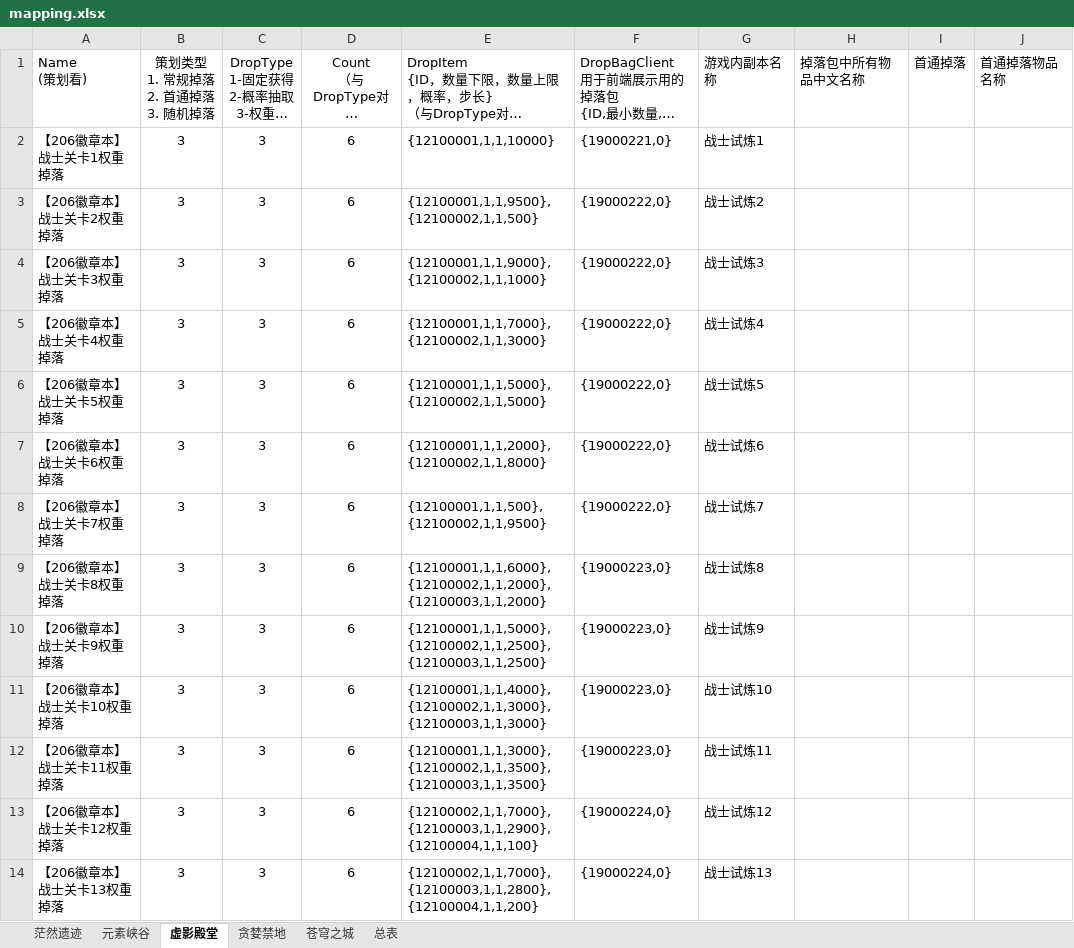
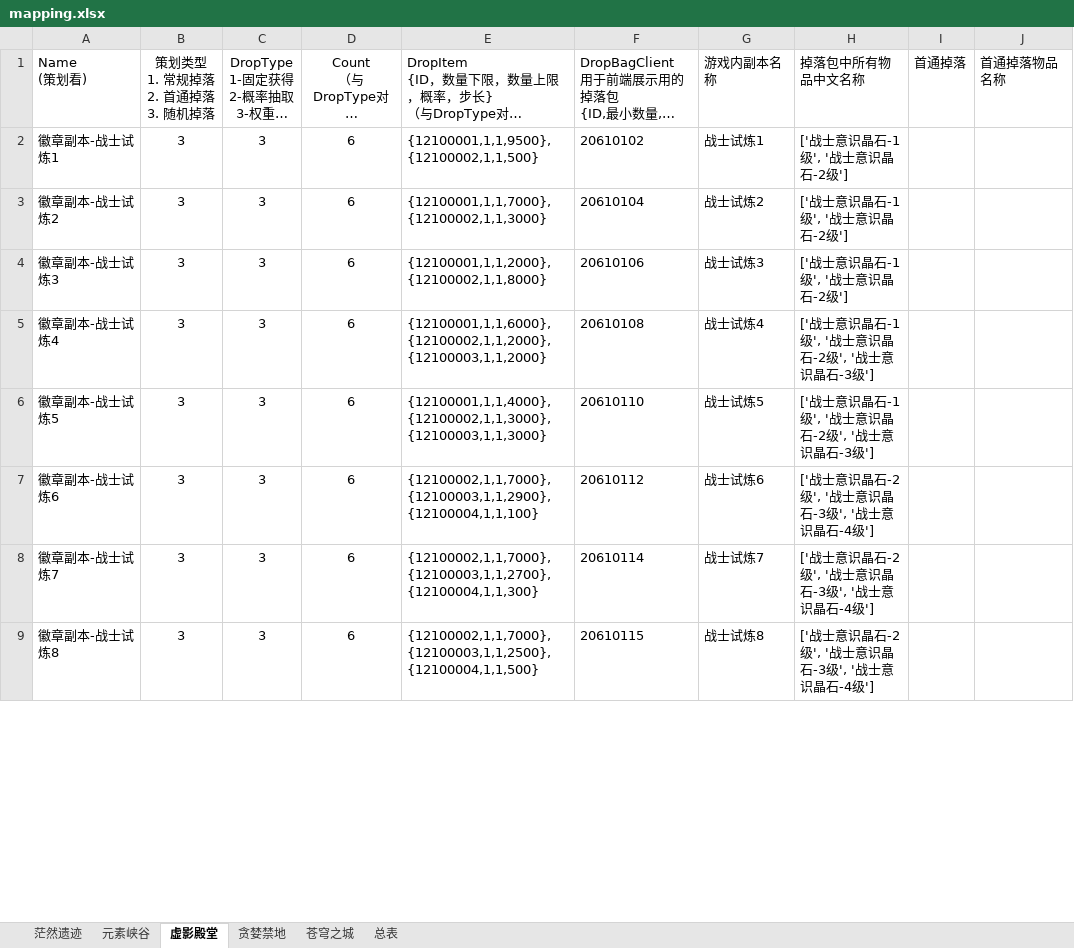
Before and after one commit to ly021499/Achilles, an Excel workbook: res/excel/mapping.xlsx, sheet 虚影殿堂, drawn as a sheet; only a part is shown; long unchanged cells end in …; values as stored, in another font and other column widths than the file's, no borders; the diff covers the shown part only; the diff names each change by its address in the sheet, - before the commit and + after, or states it on an @@ line.

```diff
--- a/res/excel/mapping.xlsx (sheet 虚影殿堂)
+++ b/res/excel/mapping.xlsx (sheet 虚影殿堂)
-A2 (Name (策划看)): 【206徽章本】战士关卡1权重掉落
+A2 (Name (策划看)): 徽章副本-战士试炼1
-E2: {12100001,1,1,10000}
+E2: {12100001,1,1,9500},{12100002,1,1,500}
-F2: {19000221,0}
+F2: 20610102
-H2:H4 (掉落包中所有物品中文名称): (empty)
+H2:H4 (掉落包中所有物品中文名称): ['战士意识晶石-1级', '战士意识晶石-2级']
-A3 (Name (策划看)): 【206徽章本】战士关卡2权重掉落
+A3 (Name (策划看)): 徽章副本-战士试炼2
-E3: {12100001,1,1,9500},{12100002,1,1,500}
+E3: {12100001,1,1,7000},{12100002,1,1,3000}
-F3: {19000222,0}
+F3: 20610104
-A4 (Name (策划看)): 【206徽章本】战士关卡3权重掉落
+A4 (Name (策划看)): 徽章副本-战士试炼3
-E4: {12100001,1,1,9000},{12100002,1,1,1000}
+E4: {12100001,1,1,2000},{12100002,1,1,8000}
-F4: {19000222,0}
+F4: 20610106
-A5 (Name (策划看)): 【206徽章本】战士关卡4权重掉落
+A5 (Name (策划看)): 徽章副本-战士试炼4
-E5: {12100001,1,1,7000},{12100002,1,1,3000}
+E5: {12100001,1,1,6000},{12100002,1,1,2000},{12100003,1,1,2000}
-F5: {19000222,0}
+F5: 20610108
-H5:H6 (掉落包中所有物品中文名称): (empty)
+H5:H6 (掉落包中所有物品中文名称): ['战士意识晶石-1级', '战士意识晶石-2级', '战士意识晶石-3级']
-A6 (Name (策划看)): 【206徽章本】战士关卡5权重掉落
+A6 (Name (策划看)): 徽章副本-战士试炼5
-E6: {12100001,1,1,5000},{12100002,1,1,5000}
+E6: {12100001,1,1,4000},{12100002,1,1,3000},{12100003,1,1,3000}
-F6: {19000222,0}
+F6: 20610110
-A7 (Name (策划看)): 【206徽章本】战士关卡6权重掉落
+A7 (Name (策划看)): 徽章副本-战士试炼6
-E7: {12100001,1,1,2000},{12100002,1,1,8000}
+E7: {12100002,1,1,7000},{12100003,1,1,2900},{12100004,1,1,100}
-F7: {19000222,0}
+F7: 20610112
-H7:H9 (掉落包中所有物品中文名称): (empty)
+H7:H9 (掉落包中所有物品中文名称): ['战士意识晶石-2级', '战士意识晶石-3级', '战士意识晶石-4级']
-A8 (Name (策划看)): 【206徽章本】战士关卡7权重掉落
+A8 (Name (策划看)): 徽章副本-战士试炼7
-E8: {12100001,1,1,500},{12100002,1,1,9500}
+E8: {12100002,1,1,7000},{12100003,1,1,2700},{12100004,1,1,300}
-F8: {19000222,0}
+F8: 20610114
-A9 (Name (策划看)): 【206徽章本】战士关卡8权重掉落
+A9 (Name (策划看)): 徽章副本-战士试炼8
-E9: {12100001,1,1,6000},{12100002,1,1,2000},{12100003,1,1,2000}
+E9: {12100002,1,1,7000},{12100003,1,1,2500},{12100004,1,1,500}
-F9: {19000223,0}
+F9: 20610115
-row 10: 【206徽章本】战士关卡9权重掉落 | 3 | 3 | 6 | {12100001,1,1,5000},{12100002,1,1,2500},{12100003,1,1,2500} | {19000223,0} | 战士试炼9
-row 11: 【206徽章本】战士关卡10权重掉落 | 3 | 3 | 6 | {12100001,1,1,4000},{12100002,1,1,3000},{12100003,1,1,3000} | {19000223,0} | 战士试炼10
-row 12: 【206徽章本】战士关卡11权重掉落 | 3 | 3 | 6 | {12100001,1,1,3000},{12100002,1,1,3500},{12100003,1,1,3500} | {19000223,0} | 战士试炼11
-row 13: 【206徽章本】战士关卡12权重掉落 | 3 | 3 | 6 | {12100002,1,1,7000},{12100003,1,1,2900},{12100004,1,1,100} | {19000224,0} | 战士试炼12
-row 14: 【206徽章本】战士关卡13权重掉落 | 3 | 3 | 6 | {12100002,1,1,7000},{12100003,1,1,2800},{12100004,1,1,200} | {19000224,0} | 战士试炼13
```
Also changed, not shown: 37 removed rows and 160 edited cells elsewhere in this sheet, sheet 苍穹之城, sheet 贪婪禁地, sheet 元素峡谷, 26 other files.
